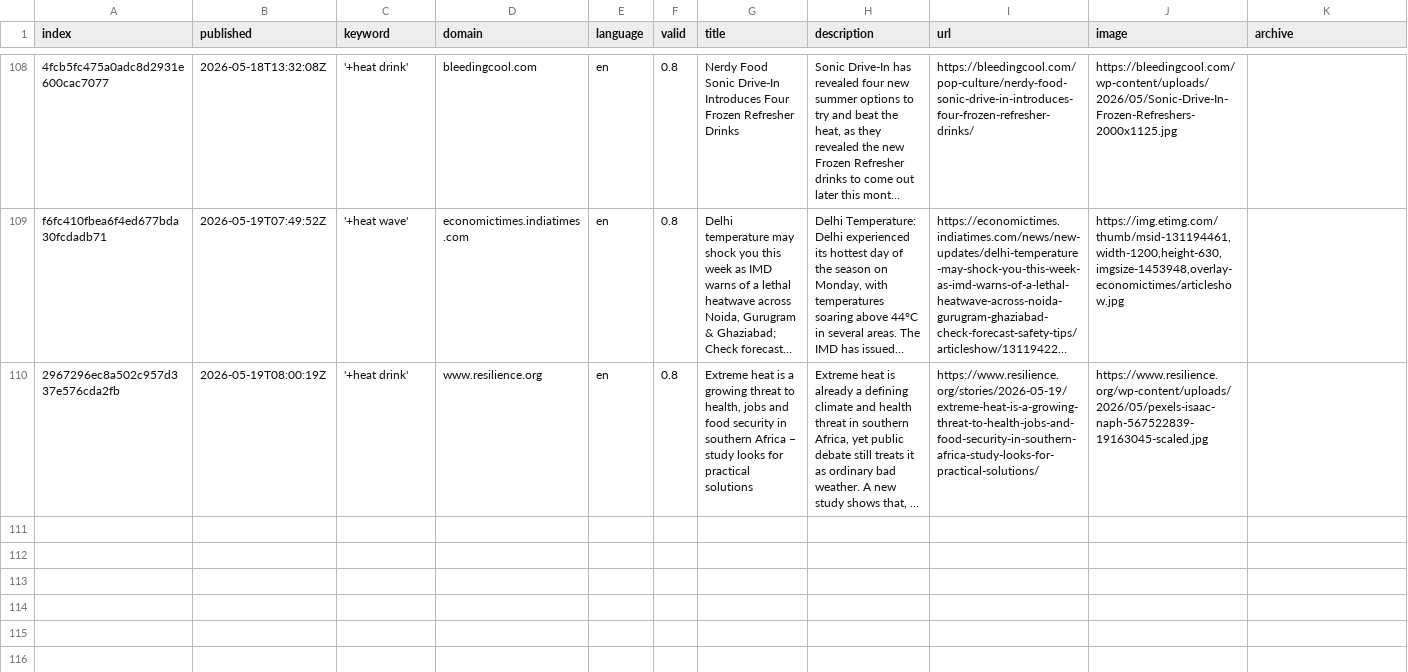
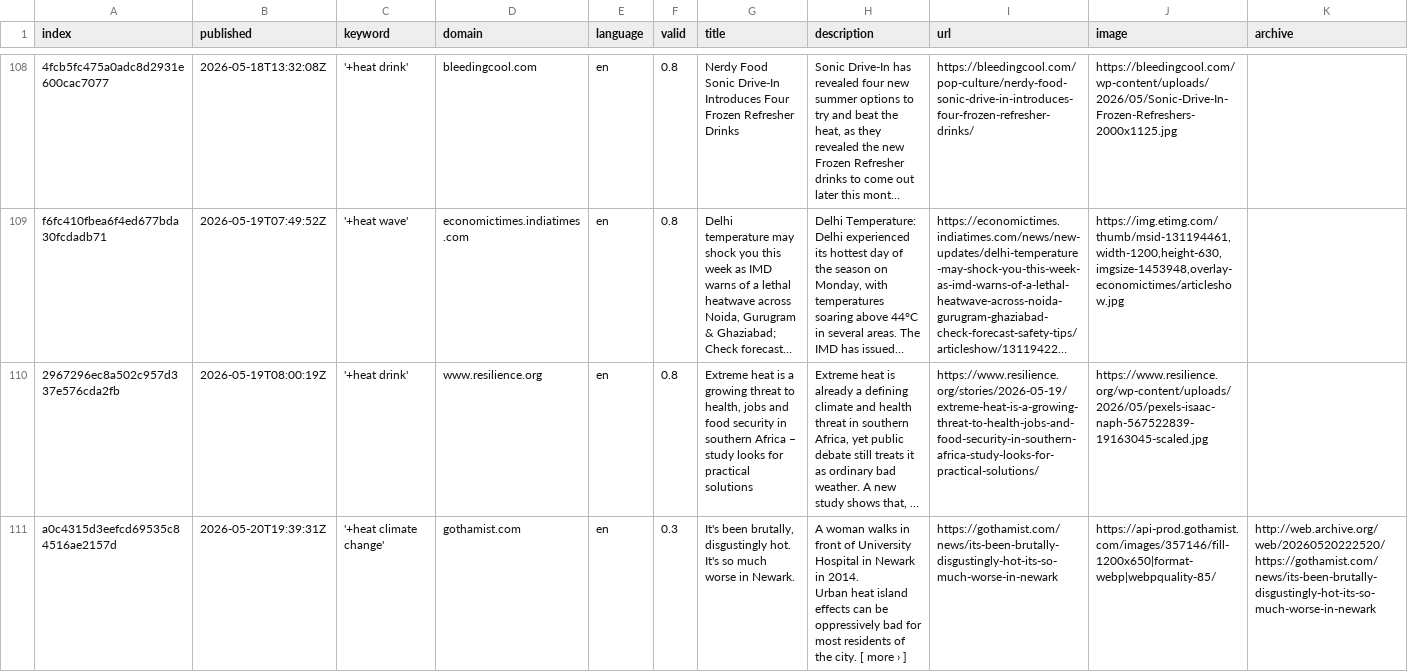
Before and after one commit to magaliekathrin-news/HeatIsComing, a CSV file: csv/news_2026_05.csv, drawn as a sheet; only a part is shown, gaps mark what is left out; long unchanged cells end in …; rows hold the shown columns only; ↵ is a line break in a cell; the diff names each change by its address in the sheet, - before the commit and + after, or states it on an @@ line.

```diff
--- a/csv/news_2026_05.csv
+++ b/csv/news_2026_05.csv
+row 111: a0c4315d3eefcd69535c84516ae2157d | 2026-05-20T19:39:31Z | '+heat climate change' | gothamist.com | en | 0.3 | It's been brutally, disgustingly hot. It's so much worse in Newark. | A woman walks in front of University Hospital in Newark in 2014. ↵ Urban heat island effects can be oppressively bad for most residents of the city. [ more › ] | https://gothamist.com/news/its-been-brutally-disgustingly-hot-its-so-much-worse-in-newark | https://api-prod.gothamist.com/images/357146/fill-1200x650|format-webp|webpquality-85/ | http://web.archive.org/web/20260520222520/https://gothamist.com/news/its-been-brutally-disgustingly-hot-its-so-much-worse-in-newark
```
Also changed, not shown: keywords.csv, 1 other file.
